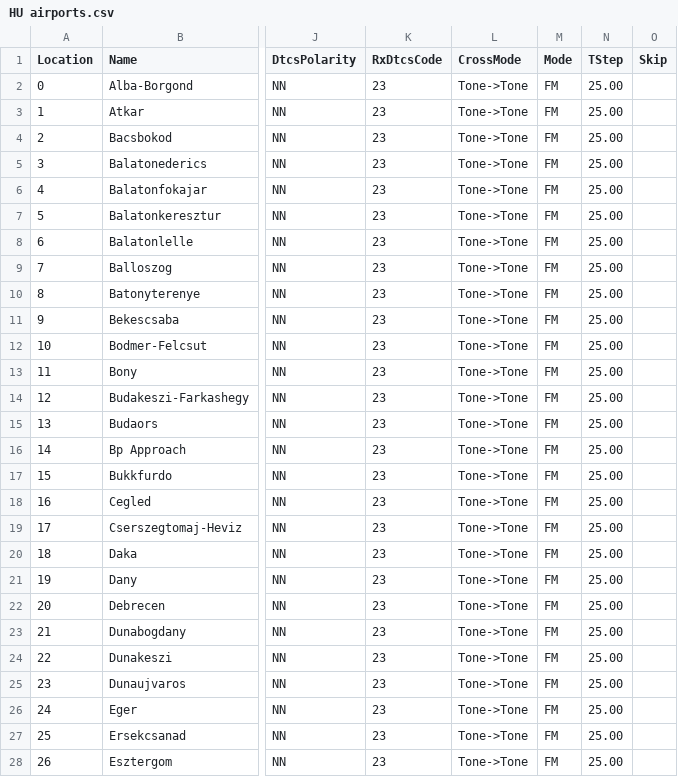
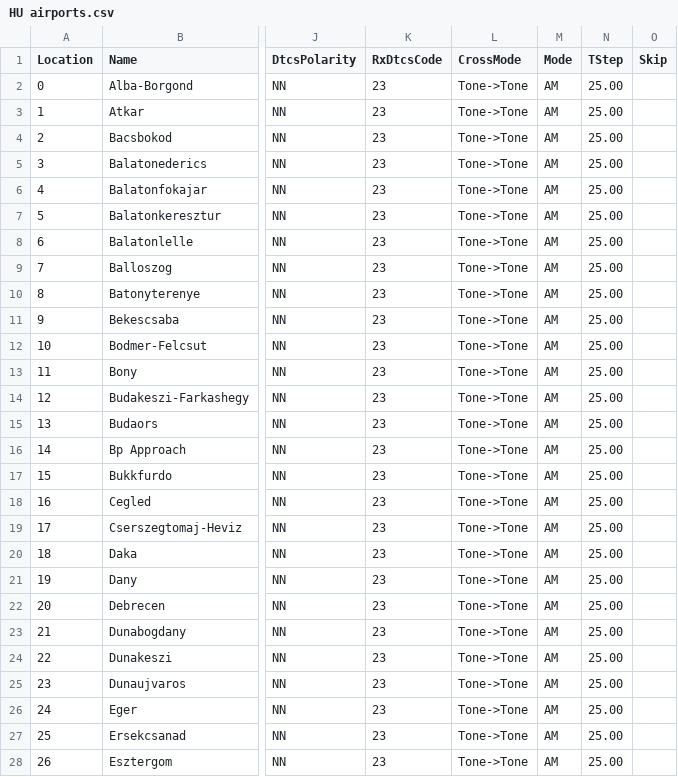
Before and after one commit to VorosEgyes/HAM, a CSV file: Frequency_lists/HU airports.csv, drawn as a sheet; only a part is shown, gaps mark what is left out; the diff covers the shown part only; the diff names each change by its address in the sheet, - before the commit and + after, or states it on an @@ line.

Commit message:
Add files via upload
FM->AM

```diff
--- a/Frequency_lists/HU airports.csv
+++ b/Frequency_lists/HU airports.csv
-M2:M28 (Mode): FM
+M2:M28 (Mode): AM
```
Also changed, not shown: 31 edited cells elsewhere in this file.
